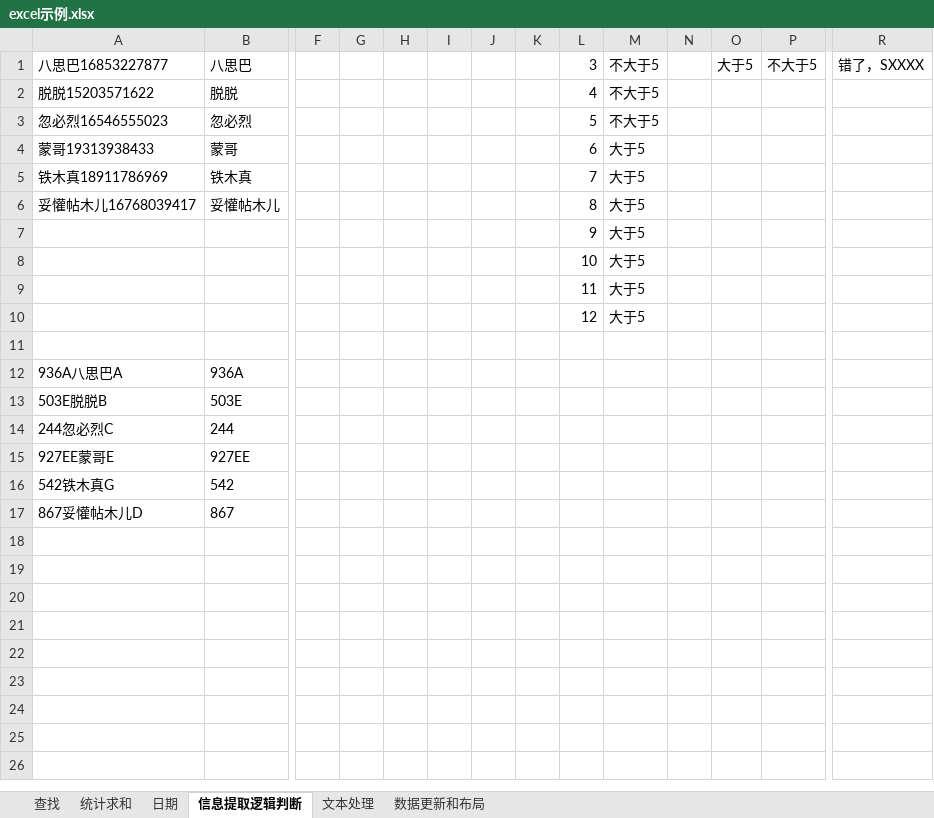
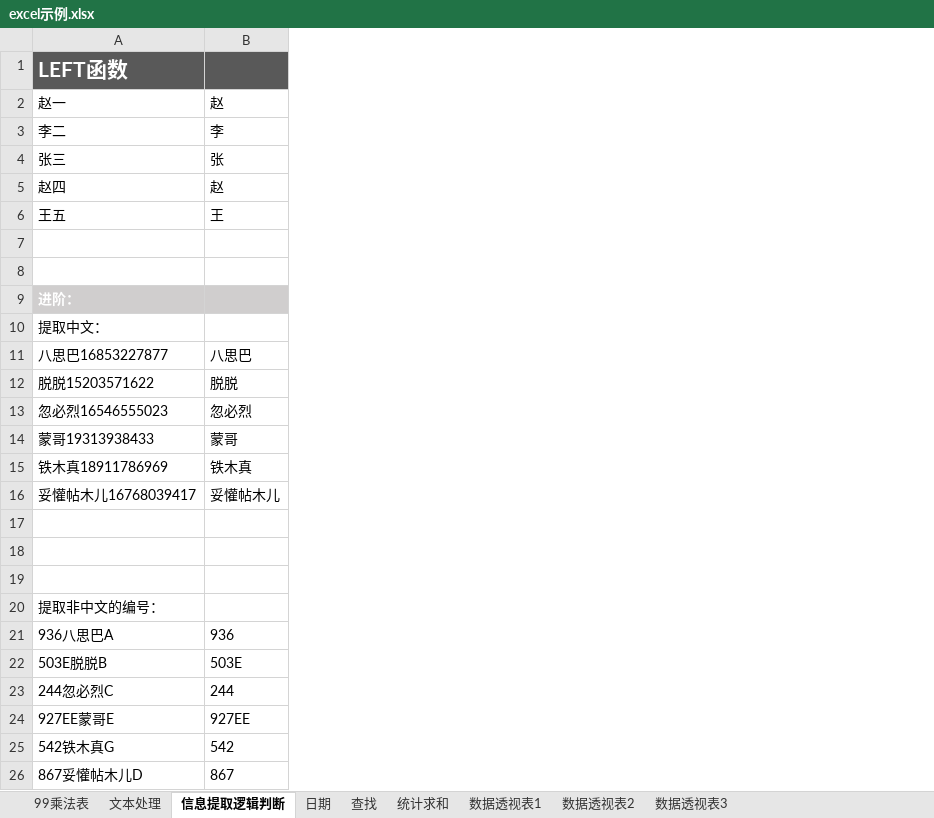
Before and after one commit to yuemanly/excel, an Excel workbook: excel示例.xlsx, sheet 信息提取逻辑判断, drawn as a sheet; only a part is shown, gaps mark what is left out; values as stored, in another font and other column widths than the file's, no borders; removed rows and columns are numbered as before the commit, all else as after; rows hold the shown columns only; the diff covers the shown part only; the diff names each change by its address in the sheet, - before the commit and + after, or states it on an @@ line.

```diff
--- a/excel示例.xlsx (sheet 信息提取逻辑判断)
+++ b/excel示例.xlsx (sheet 信息提取逻辑判断)
-sheet tab: 数据更新和布局
+sheet tab: 数据透视表2
+sheet tab: 99乘法表
+sheet tab: 数据透视表1
+sheet tab: 数据透视表3
@@ sheet tab order changed: 99乘法表 | 文本处理 | 信息提取逻辑判断 | 日期 | 查找 | 统计求和 | 数据透视表1 | 数据透视表2 | 数据透视表3 @@
-column F, empty
-column G, empty
-column H, empty
-column I, empty
-column J, empty
-column K, empty
-column L, rows 1-10: 3 | 4 | 5 | 6 | 7 | 8 | 9 | 10 | 11 | 12
-column M, rows 1-10: 不大于5 | 不大于5 | 不大于5 | 大于5 | 大于5 | 大于5 | 大于5 | 大于5 | 大于5 | 大于5
-column N, empty
-column O, row 1: 大于5
-column P, row 1: 不大于5
-column R, row 1: 错了，SXXXX
+row 1: LEFT函数
+row 2: 赵一 | 赵
+row 3: 李二 | 李
+row 4: 张三 | 张
+row 5: 赵四 | 赵
+row 6: 王五 | 王
+row 7: (empty)
+row 8: (empty)
+row 9: 进阶：
+row 10: 提取中文：
-row 17:  |  |  |  |  |  |  |  | 9 | 大于5
+row 17: (empty)
-row 18:  |  |  |  |  |  |  |  | 10 | 大于5
+row 18: (empty)
-row 19:  |  |  |  |  |  |  |  | 11 | 大于5
+row 19: (empty)
-A20: (empty)
+A20: 提取非中文的编号：
-row 11: (empty)
-A21: 936A八思巴A
+A21: 936八思巴A
-B21: 936A
+B21: 936
```
Also changed, not shown: 31 added rows and 1 removed column elsewhere in this sheet, sheet 数据透视表2, sheet 文本处理, sheet 统计求和, sheet 查找, formulas that keep their value, hidden cells, charts or pictures, 25 other files.
